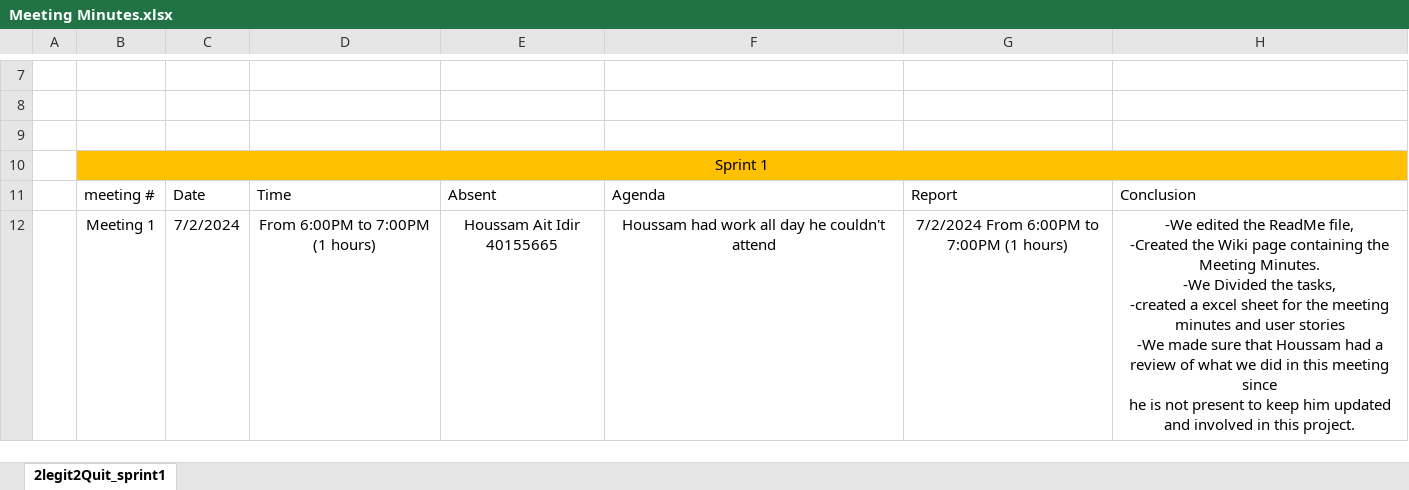
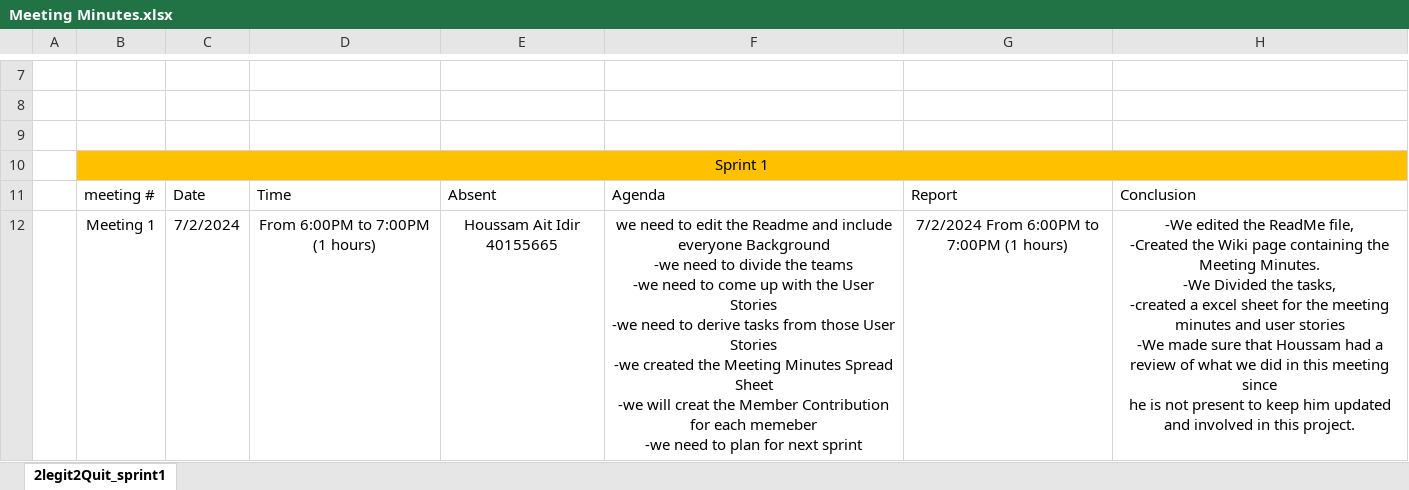
Before and after one commit to adssib/2Legit2Quit-soen341W2024, an Excel workbook: sprint 1/Meeting Minutes.xlsx, sheet 2legit2Quit_sprint1, drawn as a sheet; only a part is shown, gaps mark what is left out; values as stored, in another font and other column widths than the file's, no borders; table styles not drawn; ↵ is a line break in a cell; the diff names each change by its address in the sheet, - before the commit and + after, or states it on an @@ line.

Commit message:
Adding SpreadSheets under Sprint1 folder

```diff
--- a/sprint 1/Meeting Minutes.xlsx (sheet 2legit2Quit_sprint1)
+++ b/sprint 1/Meeting Minutes.xlsx (sheet 2legit2Quit_sprint1)
-F12: Houssam had work all day he couldn't attend
+F12: we need to edit the Readme and include everyone Background ↵ -we need to divide the teams ↵ -we need to come up with the User Stories ↵ -we need to derive tasks from those User Stories ↵ -we created the Meeting Minutes Spread Sheet ↵ -we will creat the Member Contribution for each memeber ↵ -we need to plan for next sprint
```
Also changed, not shown: 2 other files.
